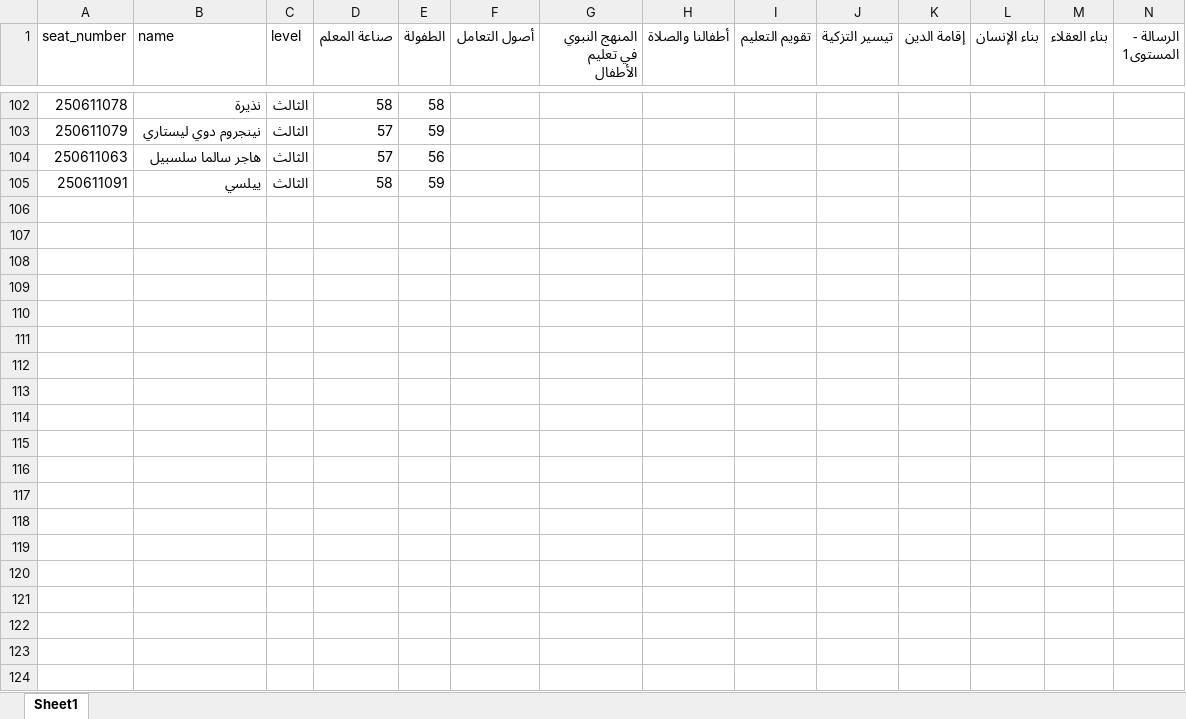
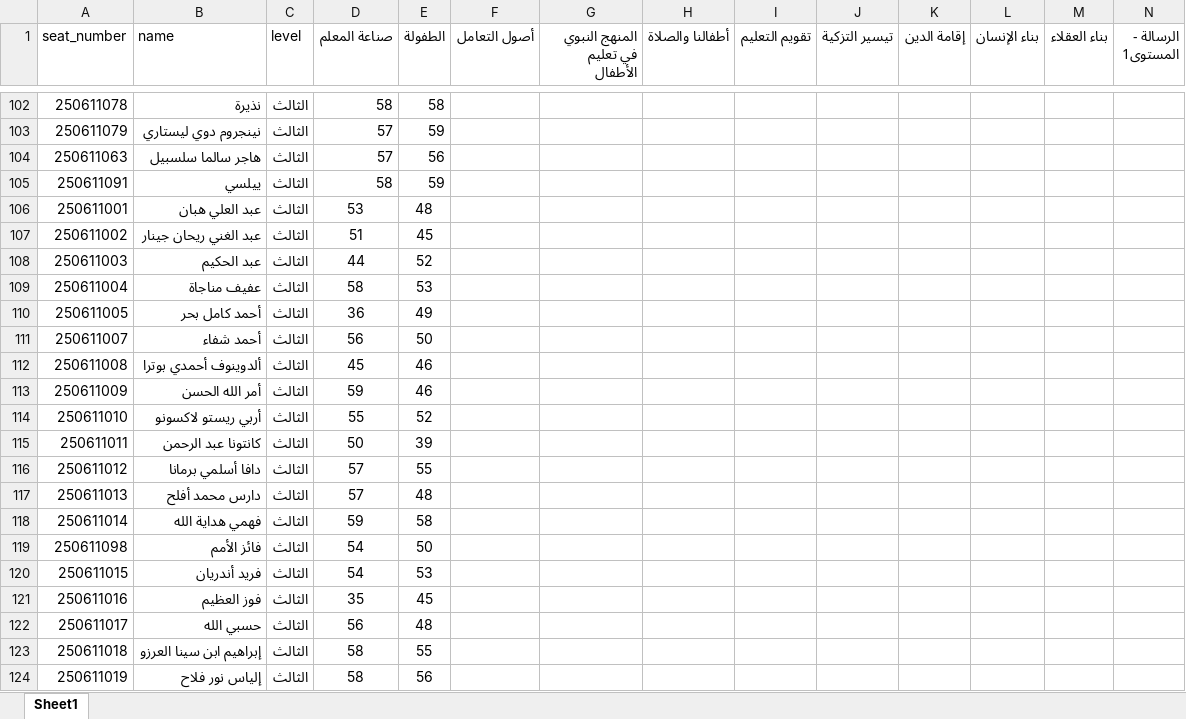
Before and after one commit to semsem888-max/student-results, an Excel workbook: students.xlsx, sheet Sheet1, drawn as a sheet; only a part is shown, gaps mark what is left out; values as stored, in another font and other column widths than the file's, no borders; rows hold the shown columns only; the diff covers the shown part only; the diff names each change by its address in the sheet, - before the commit and + after, or states it on an @@ line.

Commit message:
Add files via upload

```diff
--- a/students.xlsx (sheet Sheet1)
+++ b/students.xlsx (sheet Sheet1)
+row 106: 250611001 | عبد العلي هبان | الثالث | 53 | 48
+row 107: 250611002 | عبد الغني ريحان جينار | الثالث | 51 | 45
+row 108: 250611003 | عبد الحكيم | الثالث | 44 | 52
+row 109: 250611004 | عفيف مناجاة | الثالث | 58 | 53
+row 110: 250611005 | أحمد كامل بحر | الثالث | 36 | 49
+row 111: 250611007 | أحمد شفاء | الثالث | 56 | 50
+row 112: 250611008 | ألدوينوف أحمدي بوترا | الثالث | 45 | 46
+row 113: 250611009 | أمر الله الحسن | الثالث | 59 | 46
+row 114: 250611010 | أربي ريستو لاكسونو | الثالث | 55 | 52
+row 115: 250611011 | كانتونا عبد الرحمن | الثالث | 50 | 39
+row 116: 250611012 | دافا أسلمي برمانا | الثالث | 57 | 55
+row 117: 250611013 | دارس محمد أفلح | الثالث | 57 | 48
+row 118: 250611014 | فهمي هداية الله | الثالث | 59 | 58
+row 119: 250611098 | فائز الأمم | الثالث | 54 | 50
+row 120: 250611015 | فريد أندريان | الثالث | 54 | 53
+row 121: 250611016 | فوز العظيم | الثالث | 35 | 45
+row 122: 250611017 | حسبي الله | الثالث | 56 | 48
+row 123: 250611018 | إبراهيم ابن سينا العرزو | الثالث | 58 | 55
+row 124: 250611019 | إلياس نور فلاح | الثالث | 58 | 56
```
Also changed, not shown: 75 added rows elsewhere in this sheet.
